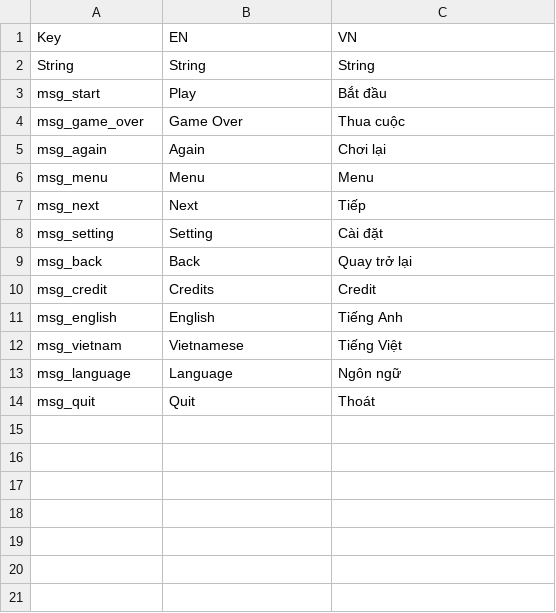
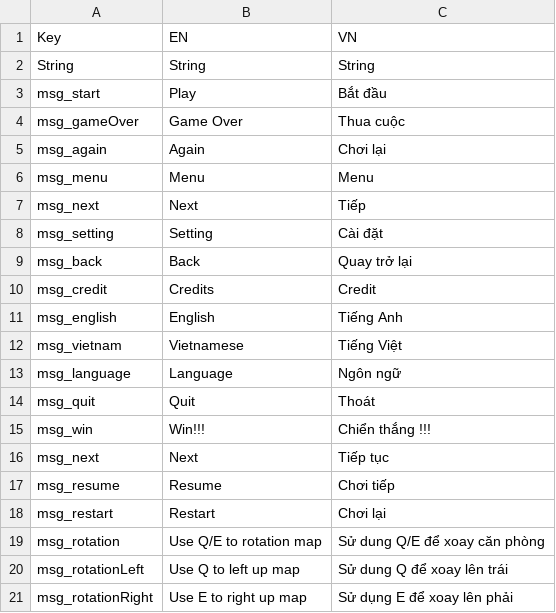
Before and after one commit to beoking01/SpinQuest, a CSV file: Assets/CSV/LocalizationData.csv, drawn as a sheet.

```diff
--- a/Assets/CSV/LocalizationData.csv
+++ b/Assets/CSV/LocalizationData.csv
@@ -3,3 +3,3 @@ String,String,String
 msg_start,Play,Bắt đầu
-msg_game_over,Game Over,Thua cuộc
+msg_gameOver,Game Over,Thua cuộc
 msg_again,Again,Chơi lại
@@ -14 +14,8 @@ msg_language,Language,Ngôn ngữ
 msg_quit,Quit,Thoát
+msg_win,Win!!!,Chiển thắng !!!
+msg_next,Next,Tiếp tục
+msg_resume,Resume,Chơi tiếp
+msg_restart,Restart,Chơi lại
+msg_rotation,Use Q/E to rotation map,Sử dung Q/E để xoay căn phòng
+msg_rotationLeft,Use Q to left up map,Sử dung Q để xoay lên trái
+msg_rotationRight,Use E to right up map,Sử dụng E để xoay lên phải
```
Also changed, not shown: 10 other files.
